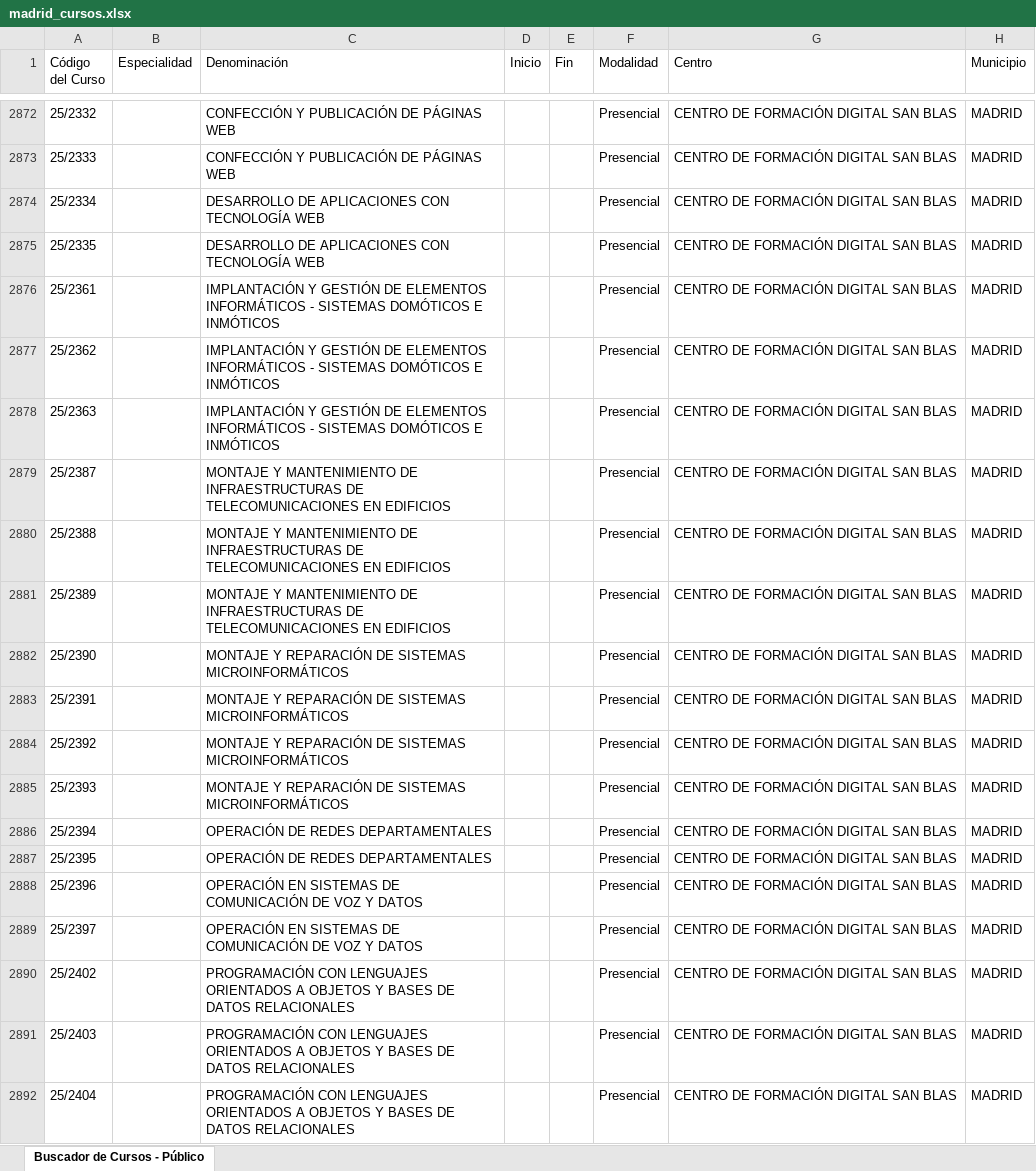
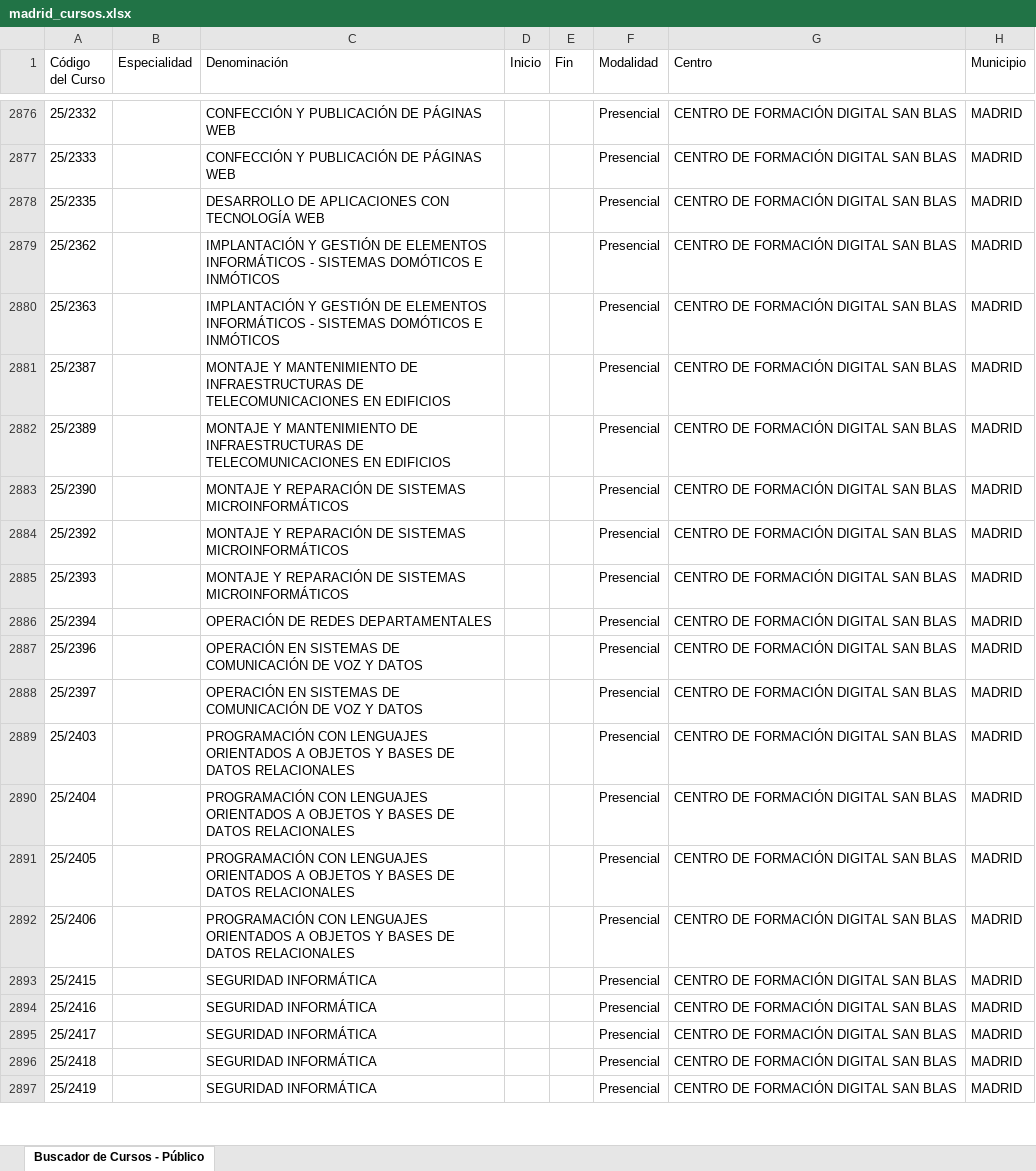
Before and after one commit to adavesik/cursos-de-formacion-SEPE, an Excel workbook: public/madrid_cursos.xlsx, sheet Buscador de Cursos - Público, drawn as a sheet; only a part is shown, gaps mark what is left out; the shorter side is filled out with more unchanged rows; values as stored, in another font and other column widths than the file's, no borders; removed rows and columns are numbered as before the commit, all else as after; the diff covers the shown part only; the diff names each change by its address in the sheet, - before the commit and + after, or states it on an @@ line.

```diff
--- a/public/madrid_cursos.xlsx (sheet Buscador de Cursos - Público)
+++ b/public/madrid_cursos.xlsx (sheet Buscador de Cursos - Público)
-row 2874: 25/2334 |  | DESARROLLO DE APLICACIONES CON TECNOLOGÍA WEB |  |  | Presencial | CENTRO DE FORMACIÓN DIGITAL SAN BLAS | MADRID
-row 2876: 25/2361 |  | IMPLANTACIÓN Y GESTIÓN DE ELEMENTOS INFORMÁTICOS - SISTEMAS DOMÓTICOS E INMÓTICOS |  |  | Presencial | CENTRO DE FORMACIÓN DIGITAL SAN BLAS | MADRID
-row 2880: 25/2388 |  | MONTAJE Y MANTENIMIENTO DE INFRAESTRUCTURAS DE TELECOMUNICACIONES EN EDIFICIOS |  |  | Presencial | CENTRO DE FORMACIÓN DIGITAL SAN BLAS | MADRID
-row 2883: 25/2391 |  | MONTAJE Y REPARACIÓN DE SISTEMAS MICROINFORMÁTICOS |  |  | Presencial | CENTRO DE FORMACIÓN DIGITAL SAN BLAS | MADRID
-row 2887: 25/2395 |  | OPERACIÓN DE REDES DEPARTAMENTALES |  |  | Presencial | CENTRO DE FORMACIÓN DIGITAL SAN BLAS | MADRID
-row 2890: 25/2402 |  | PROGRAMACIÓN CON LENGUAJES ORIENTADOS A OBJETOS Y BASES DE DATOS RELACIONALES |  |  | Presencial | CENTRO DE FORMACIÓN DIGITAL SAN BLAS | MADRID
```
Also changed, not shown: 9 added rows and 6 removed rows elsewhere in this sheet.
